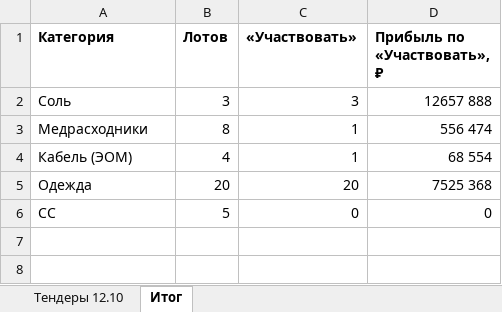
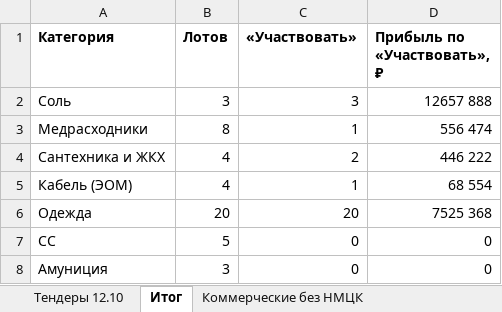
Before and after one commit to arorlov93/Tender-RUS-, an Excel workbook: TENDERS_1210.xlsx, sheet Итог, drawn as a sheet; values as stored, in another font and other column widths than the file's, no borders; the diff names each change by its address in the sheet, - before the commit and + after, or states it on an @@ line.

```diff
--- a/TENDERS_1210.xlsx (sheet Итог)
+++ b/TENDERS_1210.xlsx (sheet Итог)
+sheet tab: Коммерческие без НМЦК
+row 4: Сантехника и ЖКХ | 4 | 2 | 446 222
+row 8: Амуниция | 3 | 0 | 0
```
Also changed, not shown: sheet Тендеры 12.10, 2 other files.
